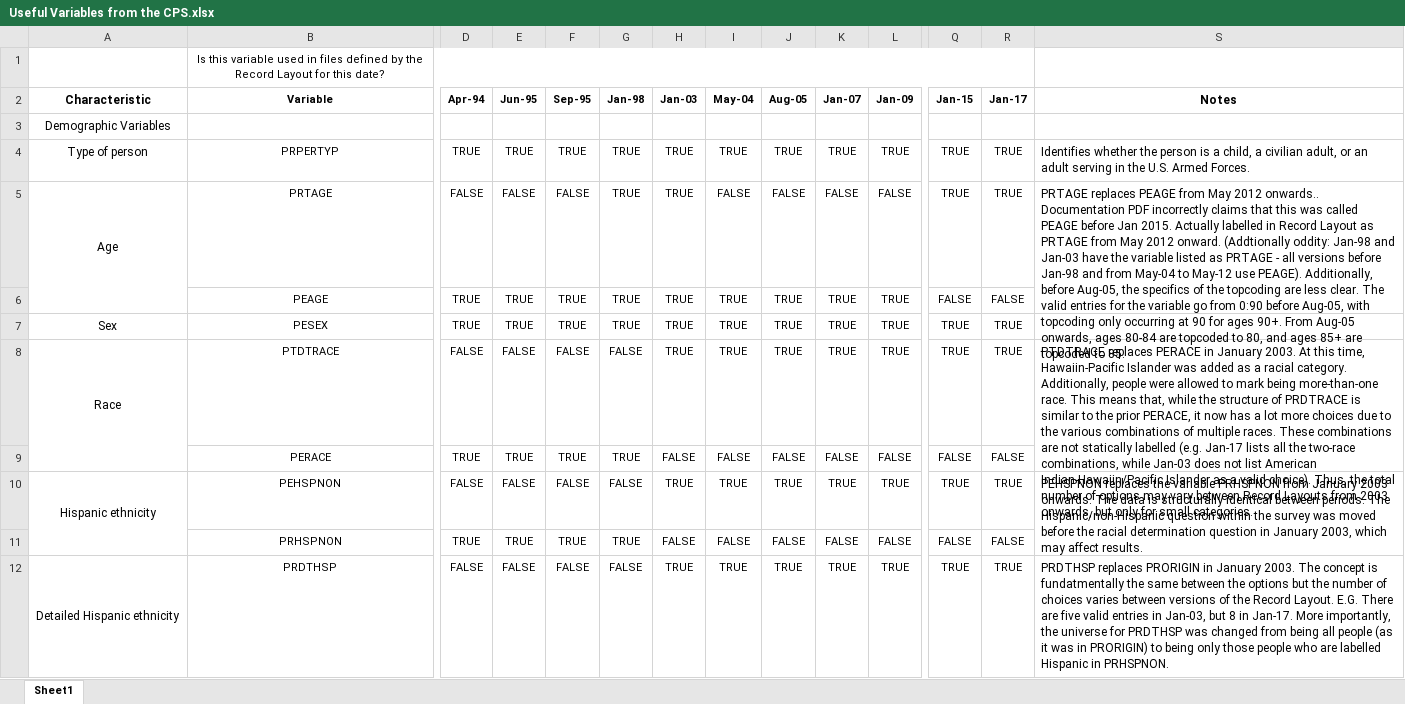
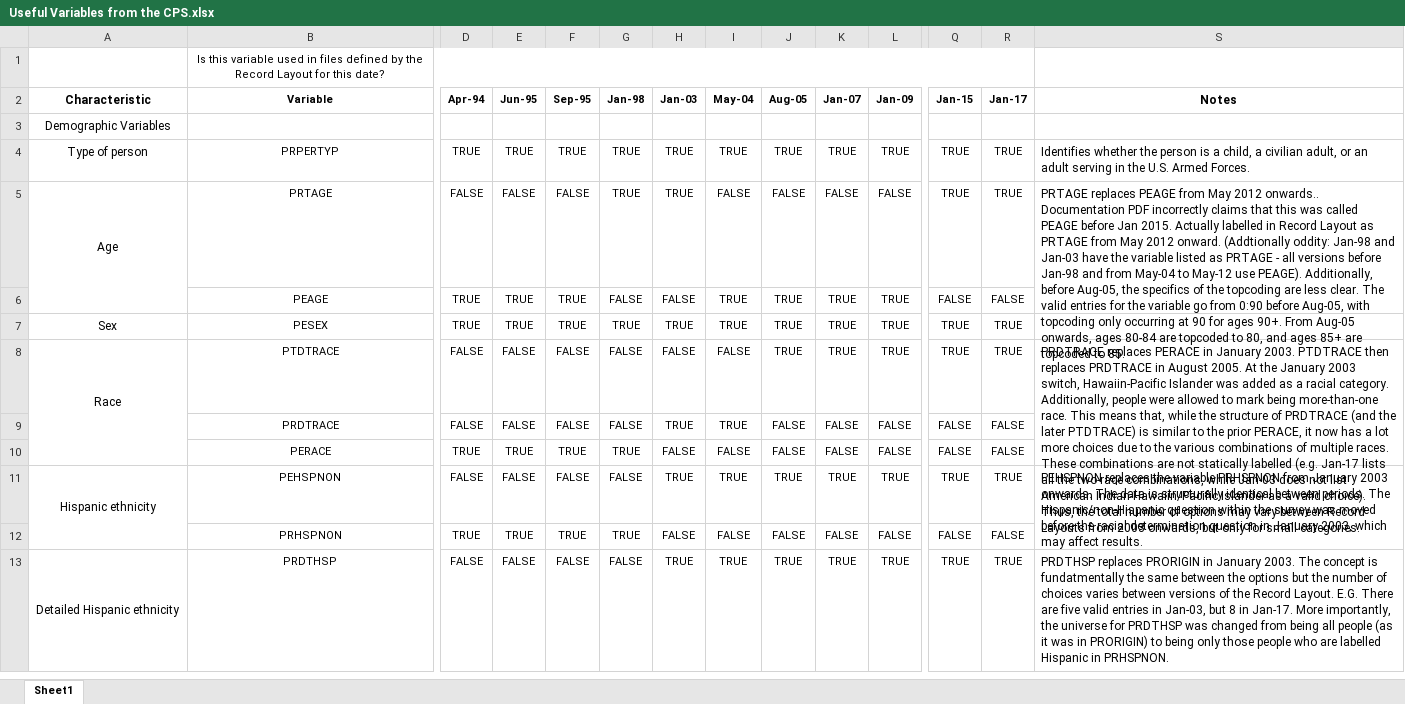
Before and after one commit to ReidMKelley/CPSMicrodataReader, an Excel workbook: Useful Variables from the CPS.xlsx, sheet Sheet1, drawn as a sheet; only a part is shown, gaps mark what is left out; values as stored, in another font and other column widths than the file's, no borders; rows hold the shown columns only; the diff names each change by its address in the sheet, - before the commit and + after, or states it on an @@ line.

```diff
--- a/Useful Variables from the CPS.xlsx (sheet Sheet1)
+++ b/Useful Variables from the CPS.xlsx (sheet Sheet1)
-G6 (Jan-98): TRUE
+G6 (Jan-98): FALSE
-H6 (Jan-03): TRUE
+H6 (Jan-03): FALSE
-H8 (Jan-03): TRUE
+H8 (Jan-03): FALSE
-I8 (May-04): TRUE
+I8 (May-04): FALSE
-S8 (Notes): PTDTRACE replaces PERACE in January 2003. At this time, Hawaiin-Pacific Islander was added as a racial category. Additionally, people were allowed to mark being more-than-one race. This means that, while the structure of PRDTRACE is similar…
+S8 (Notes): PRDTRACE replaces PERACE in January 2003. PTDTRACE then replaces PRDTRACE in August 2005. At the January 2003 switch, Hawaiin-Pacific Islander was added as a racial category. Additionally, people were allowed to mark being more-than-one race. This means that, while the structure of PRDTRACE (and the later PTDTRACE) is similar…
+row 9:  | PRDTRACE | FALSE | FALSE | FALSE | FALSE | TRUE | TRUE | FALSE | FALSE | FALSE | FALSE | FALSE
```
Also changed, not shown: DataDictionaryFilesfromStata.xlsx, 1 other file.
